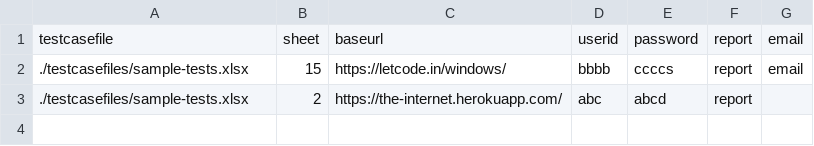
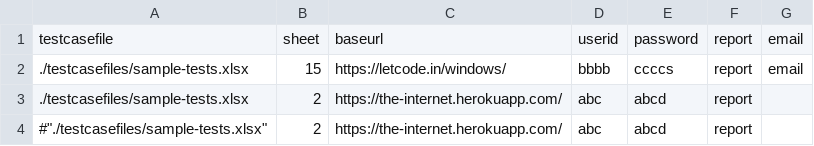
Before and after one commit to senthilsb-toast/iBot, a CSV file: shell/testrun.csv, drawn as a sheet.

```diff
--- a/shell/testrun.csv
+++ b/shell/testrun.csv
@@ -3 +3,2 @@ testcasefile;sheet;baseurl;userid;password;report;email
 "./testcasefiles/sample-tests.xlsx";"2";"https://the-internet.herokuapp.com/";"abc";"abcd";report;
+#"./testcasefiles/sample-tests.xlsx";"2";"https://the-internet.herokuapp.com/";"abc";"abcd";report;
```
Also changed, not shown: 2 other files.
